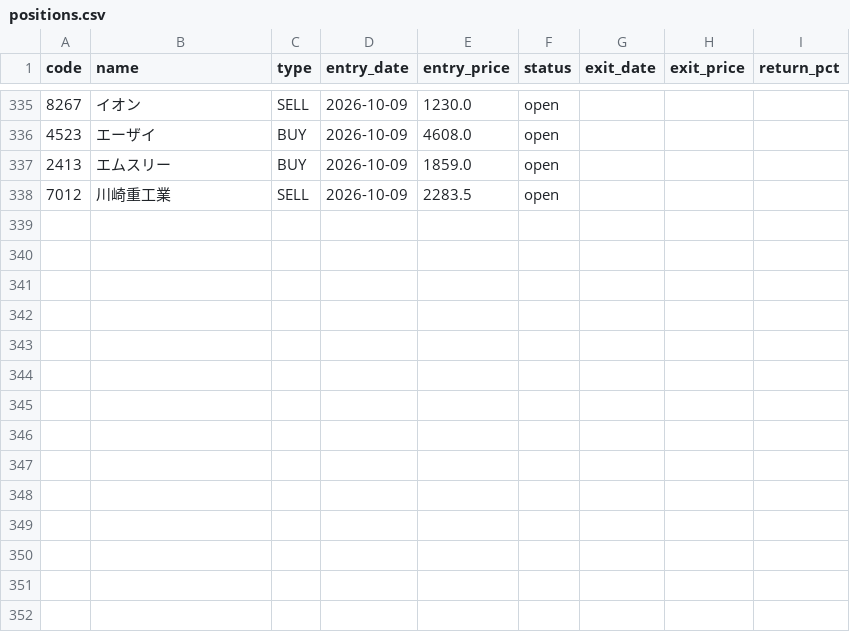
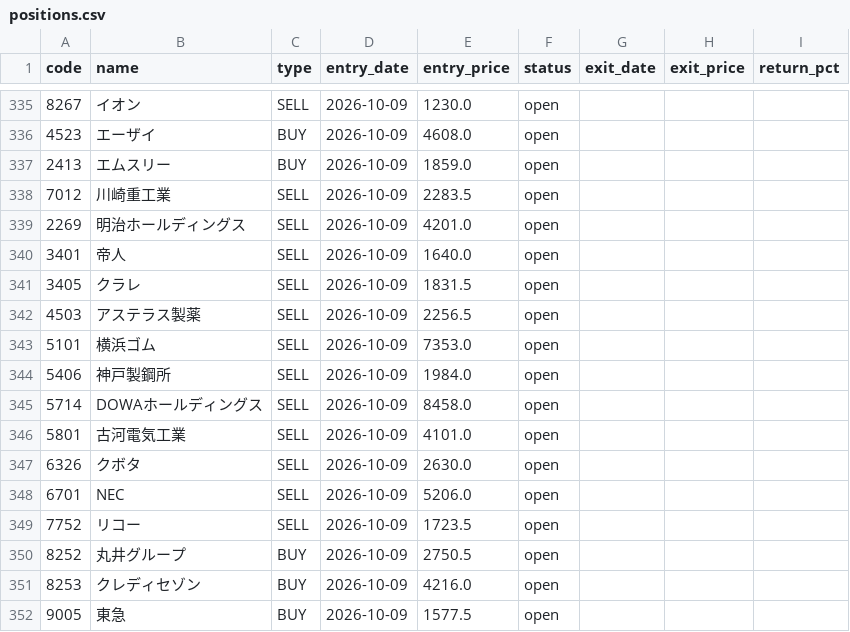
Before and after one commit to alohakozi-ux/nikkei-signal-app, a CSV file: positions.csv, drawn as a sheet; only a part is shown, gaps mark what is left out.

```diff
--- a/positions.csv
+++ b/positions.csv
@@ -338 +338,15 @@ code,name,type,entry_date,entry_price,status,exit_date,exit_price,return_pct
 7012,川崎重工業,SELL,2026-10-09,2283.5,open,,,
+2269,明治ホールディングス,SELL,2026-10-09,4201.0,open,,,
+3401,帝人,SELL,2026-10-09,1640.0,open,,,
+3405,クラレ,SELL,2026-10-09,1831.5,open,,,
+4503,アステラス製薬,SELL,2026-10-09,2256.5,open,,,
+5101,横浜ゴム,SELL,2026-10-09,7353.0,open,,,
+5406,神戸製鋼所,SELL,2026-10-09,1984.0,open,,,
+5714,DOWAホールディングス,SELL,2026-10-09,8458.0,open,,,
+5801,古河電気工業,SELL,2026-10-09,4101.0,open,,,
+6326,クボタ,SELL,2026-10-09,2630.0,open,,,
+6701,NEC,SELL,2026-10-09,5206.0,open,,,
+7752,リコー,SELL,2026-10-09,1723.5,open,,,
+8252,丸井グループ,BUY,2026-10-09,2750.5,open,,,
+8253,クレディセゾン,BUY,2026-10-09,4216.0,open,,,
+9005,東急,BUY,2026-10-09,1577.5,open,,,
```
